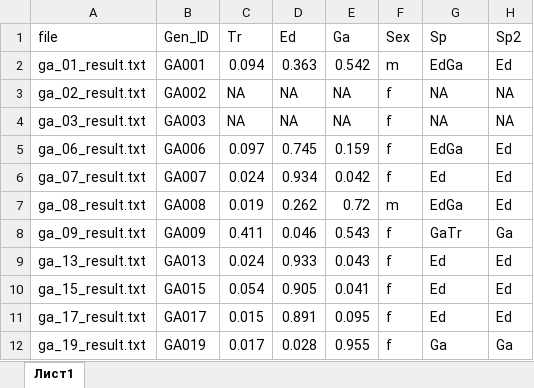
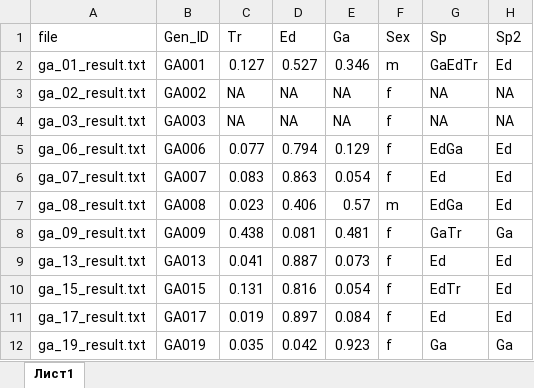
Before and after one commit to polydora/Articles_in_progress, an Excel workbook: Edulis trossulus galloprovincialis in Goseid/R_calc_geomorph/Data/gen_markers.xlsx, sheet Лист1, drawn as a sheet; only a part is shown; values as stored, in another font and other column widths than the file's, no cell formats; conditional formats not drawn; the diff covers the shown part only; the diff names each change by its address in the sheet, - before the commit and + after, or states it on an @@ line.

```diff
--- a/Edulis trossulus galloprovincialis in Goseid/R_calc_geomorph/Data/gen_markers.xlsx (sheet Лист1)
+++ b/Edulis trossulus galloprovincialis in Goseid/R_calc_geomorph/Data/gen_markers.xlsx (sheet Лист1)
-C2 (Tr): 0.094
+C2 (Tr): 0.127
-D2 (Ed): 0.363
+D2 (Ed): 0.527
-E2 (Ga): 0.542
+E2 (Ga): 0.346
-G2 (Sp): EdGa
+G2 (Sp): GaEdTr
-C5 (Tr): 0.097
+C5 (Tr): 0.077
-D5 (Ed): 0.745
+D5 (Ed): 0.794
-E5 (Ga): 0.159
+E5 (Ga): 0.129
-C6 (Tr): 0.024
+C6 (Tr): 0.083
-D6 (Ed): 0.934
+D6 (Ed): 0.863
-E6 (Ga): 0.042
+E6 (Ga): 0.054
-C7 (Tr): 0.019
+C7 (Tr): 0.023
-D7 (Ed): 0.262
+D7 (Ed): 0.406
-E7 (Ga): 0.72
+E7 (Ga): 0.57
-C8 (Tr): 0.411
+C8 (Tr): 0.438
-D8 (Ed): 0.046
+D8 (Ed): 0.081
-E8 (Ga): 0.543
+E8 (Ga): 0.481
-C9 (Tr): 0.024
+C9 (Tr): 0.041
-D9 (Ed): 0.933
+D9 (Ed): 0.887
-E9 (Ga): 0.043
+E9 (Ga): 0.073
-C10 (Tr): 0.054
+C10 (Tr): 0.131
-D10 (Ed): 0.905
+D10 (Ed): 0.816
-E10 (Ga): 0.041
+E10 (Ga): 0.054
-G10 (Sp): Ed
+G10 (Sp): EdTr
-C11 (Tr): 0.015
+C11 (Tr): 0.019
-D11 (Ed): 0.891
+D11 (Ed): 0.897
-E11 (Ga): 0.095
+E11 (Ga): 0.084
-C12 (Tr): 0.017
+C12 (Tr): 0.035
-D12 (Ed): 0.028
+D12 (Ed): 0.042
-E12 (Ga): 0.955
+E12 (Ga): 0.923
```
Also changed, not shown: 120 edited cells elsewhere in this sheet, cell formats, Edulis trossulus galloprovincialis in Goseid/R_calc_geomorph/Data/Species_from_different_areas.xlsx, 11 other files.
